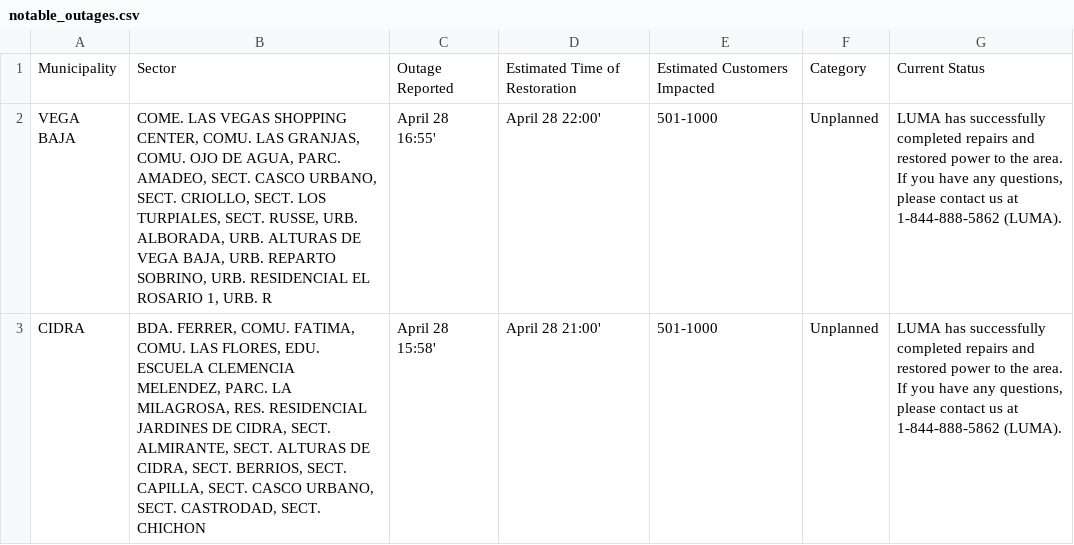
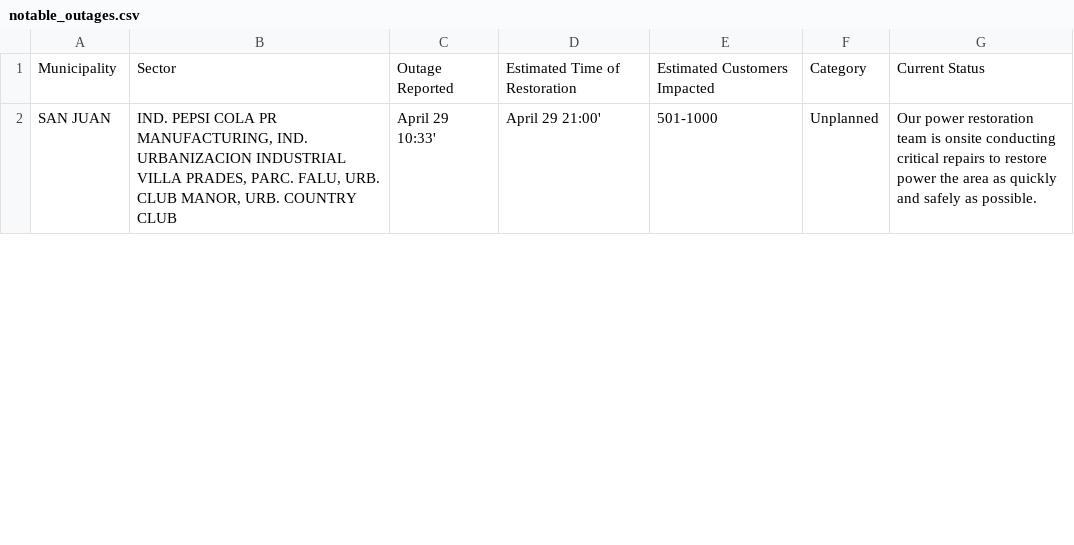
Before and after one commit to jicruz96/luma-energy-outages, a CSV file: notable_outages.csv, drawn as a sheet; only a part is shown; the diff covers the shown part only.

```diff
--- a/notable_outages.csv
+++ b/notable_outages.csv
@@ -1,3 +1,2 @@
 Municipality,Sector,Outage Reported,Estimated Time of Restoration,Estimated Customers Impacted,Category,Current Status
-VEGA BAJA,"COME. LAS VEGAS SHOPPING CENTER, COMU. LAS GRANJAS, COMU. OJO DE AGUA, PARC. AMADEO, SECT. CASCO URBANO, SECT. CRIOLLO, SECT. LOS TURPIALES, SECT. RUSSE, URB. ALBORADA, URB. ALTURAS DE VEGA BAJA, URB. REPARTO SOBRINO, URB. RESIDENCIAL EL ROSARIO 1, URB. R",April 28 16:55',April 28 22:00',501-1000,Unplanned,"LUMA has successfully completed repairs and restored power to the area. If you have any questions, please contact us at 1-844-888-5862 (LUMA). "
-CIDRA,"BDA. FERRER, COMU. FATIMA, COMU. LAS FLORES, EDU. ESCUELA CLEMENCIA MELENDEZ, PARC. LA MILAGROSA, RES. RESIDENCIAL JARDINES DE CIDRA, SECT. ALMIRANTE, SECT. ALTURAS DE CIDRA, SECT. BERRIOS, SECT. CAPILLA, SECT. CASCO URBANO, SECT. CASTRODAD, SECT. CHICHON",April 28 15:58',April 28 21:00',501-1000,Unplanned,"LUMA has successfully completed repairs and restored power to the area. If you have any questions, please contact us at 1-844-888-5862 (LUMA). "
+SAN JUAN,"IND. PEPSI COLA PR MANUFACTURING, IND. URBANIZACION INDUSTRIAL VILLA PRADES, PARC. FALU, URB. CLUB MANOR, URB. COUNTRY CLUB",April 29 10:33',April 29 21:00',501-1000,Unplanned,Our power restoration team is onsite conducting critical repairs to restore power the area as quickly and safely as possible.
```
Also changed, not shown: 1 added row, 3 removed rows and 6 edited cells elsewhere in this file, 2 other files.
